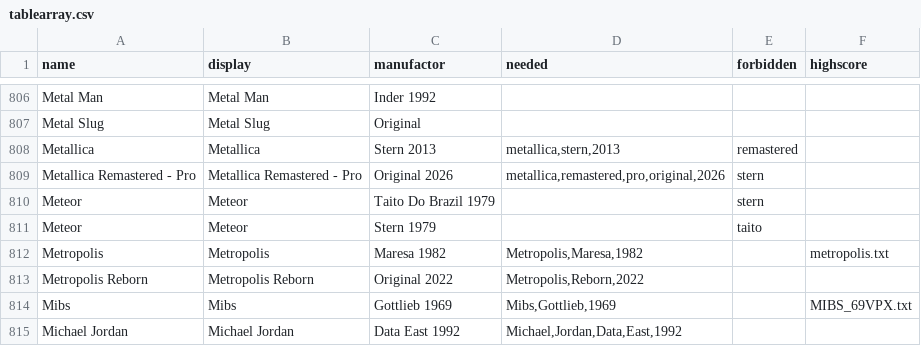
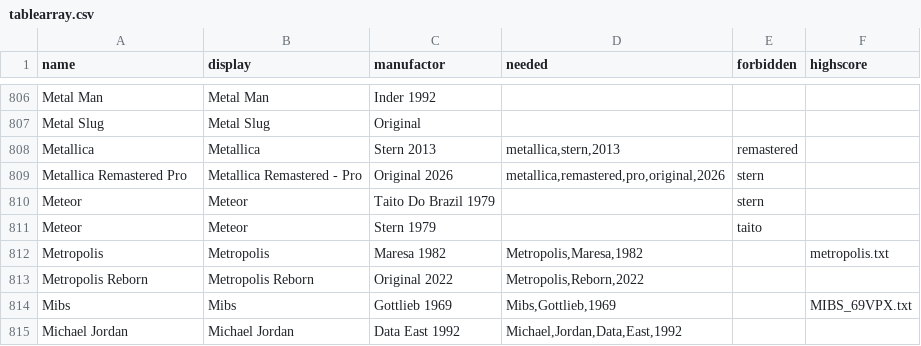
Before and after one commit to BA5T1/tablearray, a CSV file: tablearray.csv, drawn as a sheet; only a part is shown, gaps mark what is left out.

Commit message:
Update tablearray.csv

```diff
--- a/tablearray.csv
+++ b/tablearray.csv
@@ -808,3 +808,3 @@ Metal Slug,Metal Slug,Original,,,
 Metallica,Metallica,Stern 2013,"metallica,stern,2013",remastered,
-Metallica Remastered - Pro,Metallica Remastered - Pro,Original 2026,"metallica,remastered,pro,original,2026",stern,
+Metallica Remastered Pro,Metallica Remastered - Pro,Original 2026,"metallica,remastered,pro,original,2026",stern,
 Meteor,Meteor,Taito Do Brazil 1979,,stern,
```
